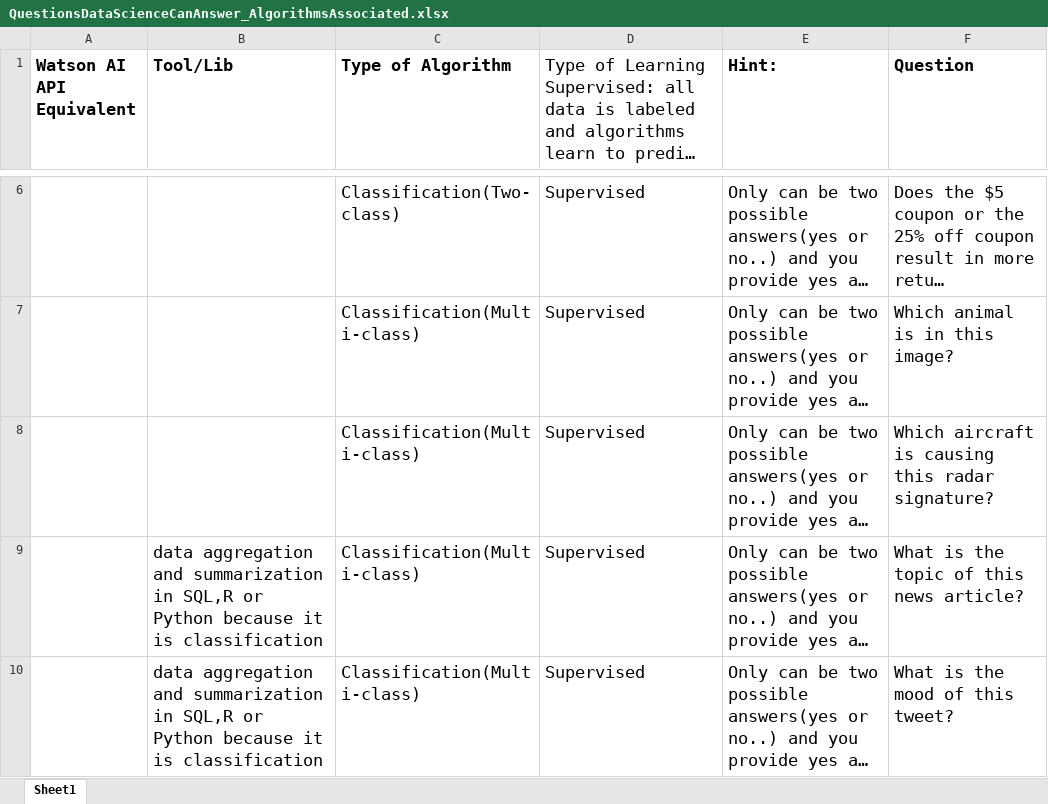
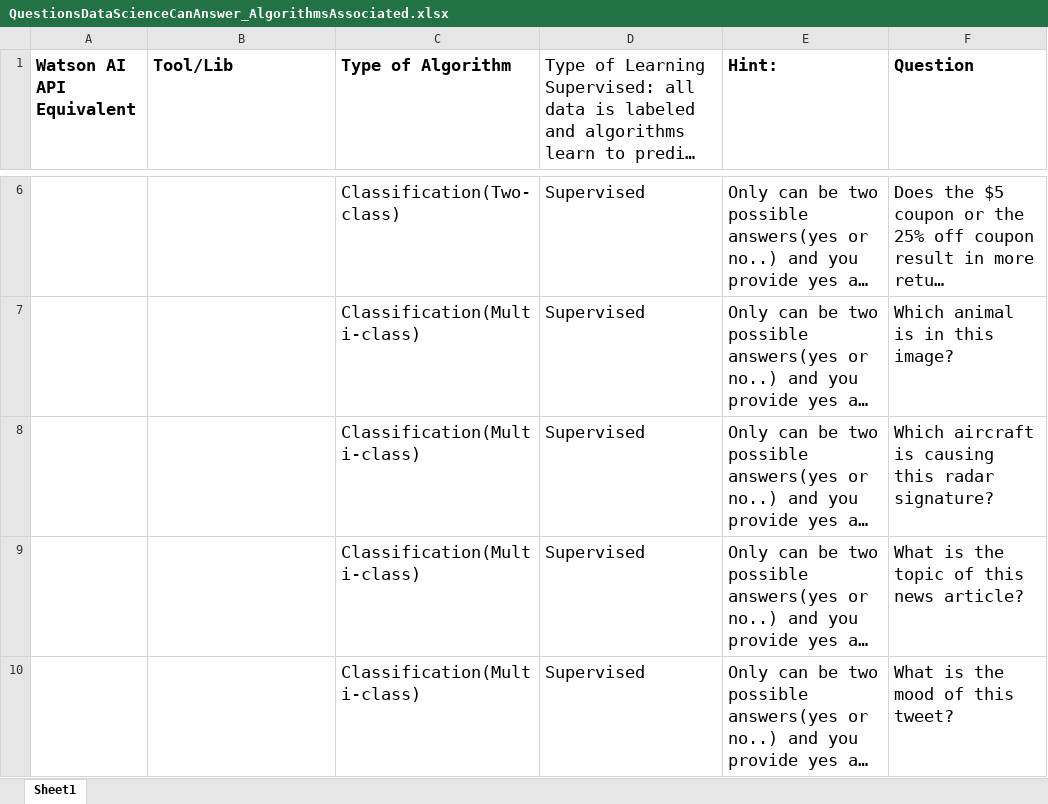
Before and after one commit to compscicoach/introtodatasciencemethodology, an Excel workbook: QuestionsDataScienceCanAnswer_AlgorithmsAssociated.xlsx, sheet Sheet1, drawn as a sheet; only a part is shown, gaps mark what is left out; long unchanged cells end in …; values as stored, in another font and other column widths than the file's, no borders; the diff covers the shown part only; the diff names each change by its address in the sheet, - before the commit and + after, or states it on an @@ line.

Commit message:
Add files via upload

```diff
--- a/QuestionsDataScienceCanAnswer_AlgorithmsAssociated.xlsx (sheet Sheet1)
+++ b/QuestionsDataScienceCanAnswer_AlgorithmsAssociated.xlsx (sheet Sheet1)
-B9:B10 (Tool/Lib): data aggregation and summarization in SQL,R or Python because it is classification
+B9:B10 (Tool/Lib): (empty)
```
Also changed, not shown: 2 added rows and 1 edited cell elsewhere in this sheet.
